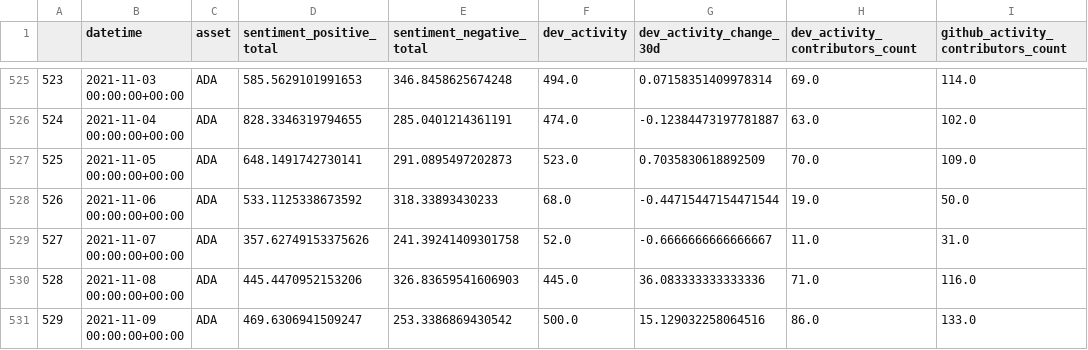
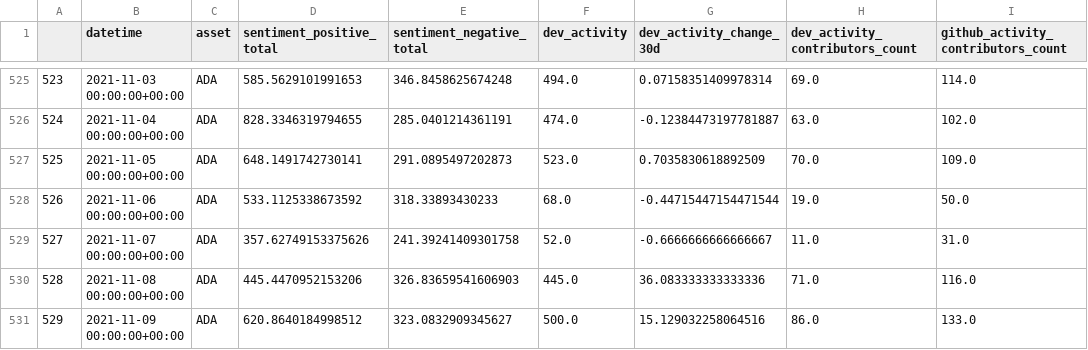
Before and after one commit to saizk/scryptool, a CSV file: data/dashboard1/db1_data_1.csv, drawn as a sheet; only a part is shown, gaps mark what is left out; the diff covers the shown part only; the diff names each change by its address in the sheet, - before the commit and + after, or states it on an @@ line.

```diff
--- a/data/dashboard1/db1_data_1.csv
+++ b/data/dashboard1/db1_data_1.csv
-D531 (sentiment_positive_total): 469.6306941509247
+D531 (sentiment_positive_total): 620.8640184998512
-E531 (sentiment_negative_total): 253.3386869430542
+E531 (sentiment_negative_total): 323.0832909345627
```
Also changed, not shown: 69 edited cells elsewhere in this file, data/dashboard1/db1_data_2.csv, 2 other files.
